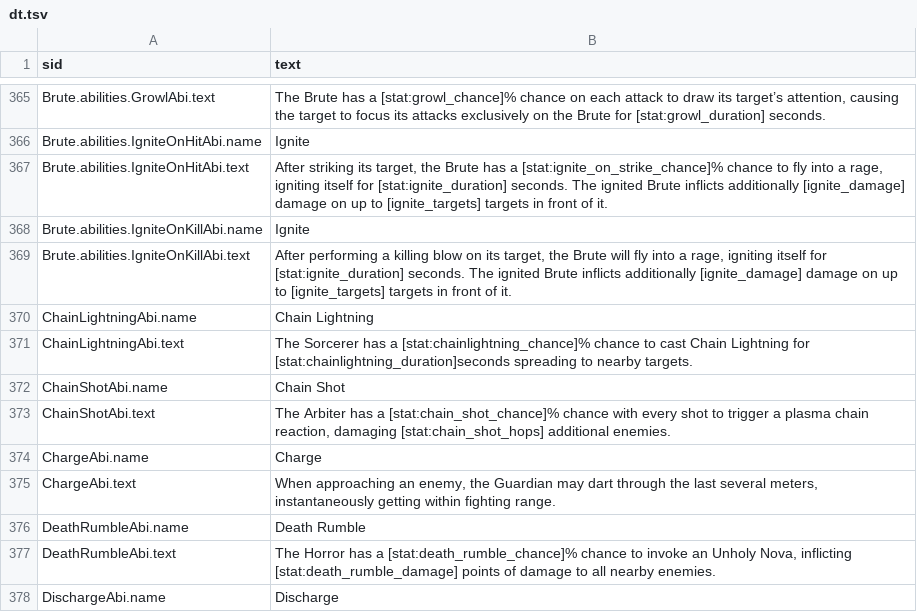
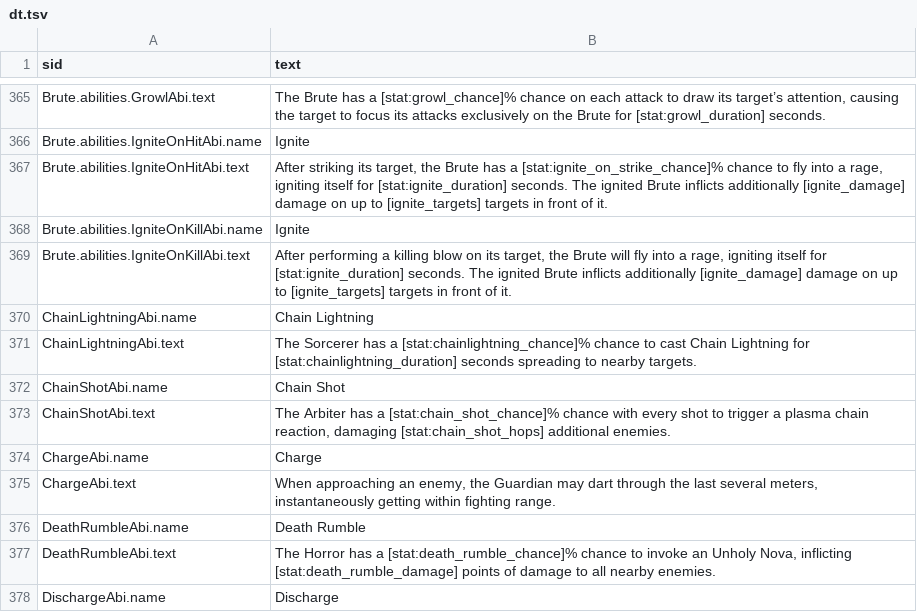
Before and after one commit to CrashDown963/Worldshift, a TSV file: data/texts/en/dt.tsv, drawn as a sheet; only a part is shown, gaps mark what is left out.

```diff
--- a/data/texts/en/dt.tsv
+++ b/data/texts/en/dt.tsv
@@ -370,3 +370,3 @@ Brute.abilities.IgniteOnKillAbi.text	After performing a killing blow on its targ
 ChainLightningAbi.name	Chain Lightning
-ChainLightningAbi.text	The Sorcerer has a [stat:chainlightning_chance]% chance to cast Chain Lightning for [stat:chainlightning_duration]seconds spreading to nearby targets.
+ChainLightningAbi.text	The Sorcerer has a [stat:chainlightning_chance]% chance to cast Chain Lightning for [stat:chainlightning_duration] seconds spreading to nearby targets.
 ChainShotAbi.name	Chain Shot
```
Also changed, not shown: data/texts/en/ui;1.tsv, 5 other files.
